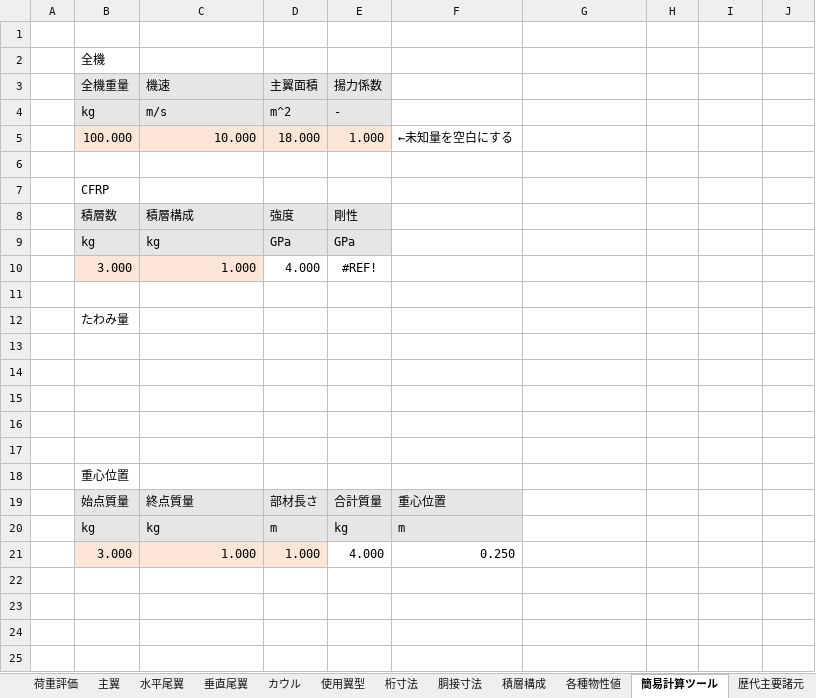
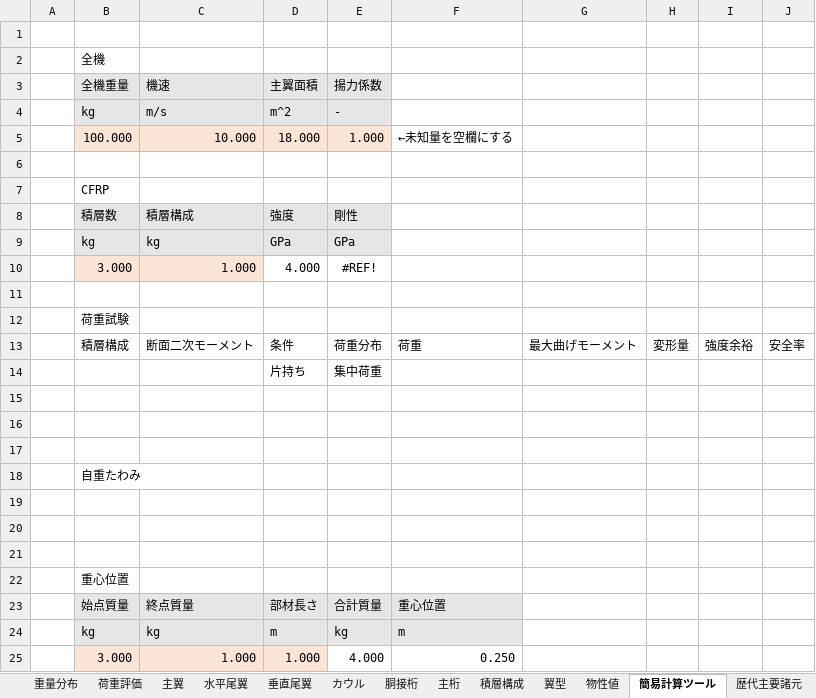
Before and after one commit to mr-haya/QX-design, an Excel workbook: QX-XX.xlsm, sheet 簡易計算ツール, drawn as a sheet; values as stored, in another font and other column widths than the file's, no borders; charts and pictures not drawn; the diff names each change by its address in the sheet, - before the commit and + after, or states it on an @@ line.

```diff
--- a/QX-XX.xlsm (sheet 簡易計算ツール)
+++ b/QX-XX.xlsm (sheet 簡易計算ツール)
-sheet tab: 使用翼型
+sheet tab: 翼型
-sheet tab: 各種物性値
+sheet tab: 物性値
-sheet tab: 桁寸法
-sheet tab: 胴接寸法
+sheet tab: 胴接桁
+sheet tab: 主桁
@@ sheet tab order changed: 重量分布 | 荷重評価 | 主翼 | 水平尾翼 | 垂直尾翼 | カウル | 胴接桁 | 主桁 | 積層構成 | 翼型 | 物性値 | 簡易計算ツール | 歴代主要諸元 @@
-F5: ←未知量を空白にする
+F5: ←未知量を空欄にする
-B12 (全機重量): たわみ量
+B12 (全機重量): 荷重試験
+row 13:  | 積層構成 | 断面二次モーメント | 条件 | 荷重分布 | 荷重 | 最大曲げモーメント | 変形量 | 強度余裕 | 安全率
+row 14:  |  |  | 片持ち | 集中荷重
+row 17: (empty)
+row 18:  | 自重たわみ
```
Also changed, not shown: sheet 垂直尾翼, sheet 水平尾翼, sheet 主翼, sheet 重量分布, sheet 積層構成, sheet 翼型, 4 more sheets, formulas that keep their value, charts or pictures.
